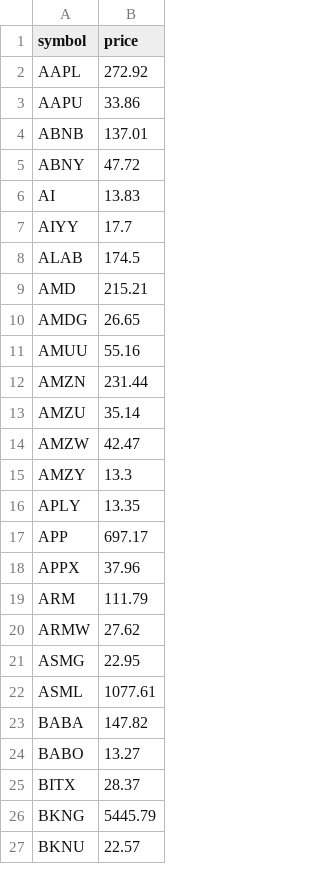
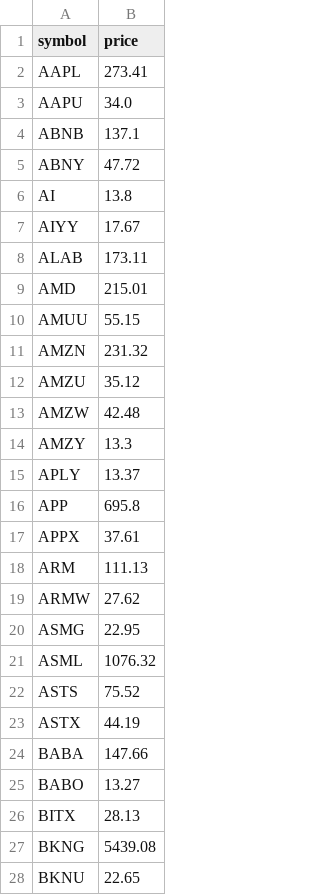
Before and after one commit to GoldmanDrew/shortstockmonitor, a CSV file: data/runs/2025-12-30/execution/prices_snapshot.csv, drawn as a sheet; only a part is shown; the diff covers the shown part only.

```diff
--- a/data/runs/2025-12-30/execution/prices_snapshot.csv
+++ b/data/runs/2025-12-30/execution/prices_snapshot.csv
@@ -1,27 +1,28 @@
 symbol,price
-AAPL,272.92
-AAPU,33.86
-ABNB,137.01
+AAPL,273.41
+AAPU,34.0
+ABNB,137.1
 ABNY,47.72
-AI,13.83
-AIYY,17.7
-ALAB,174.5
-AMD,215.21
-AMDG,26.65
-AMUU,55.16
-AMZN,231.44
-AMZU,35.14
-AMZW,42.47
+AI,13.8
+AIYY,17.67
+ALAB,173.11
+AMD,215.01
+AMUU,55.15
+AMZN,231.32
+AMZU,35.12
+AMZW,42.48
 AMZY,13.3
-APLY,13.35
-APP,697.17
-APPX,37.96
-ARM,111.79
+APLY,13.37
+APP,695.8
+APPX,37.61
+ARM,111.13
 ARMW,27.62
 ASMG,22.95
-ASML,1077.61
-BABA,147.82
+ASML,1076.32
+ASTS,75.52
+ASTX,44.19
+BABA,147.66
 BABO,13.27
-BITX,28.37
-BKNG,5445.79
-BKNU,22.57
+BITX,28.13
+BKNG,5439.08
+BKNU,22.65
```
Also changed, not shown: 7 added rows, 8 removed rows and 103 edited cells elsewhere in this file, 9 other files.
